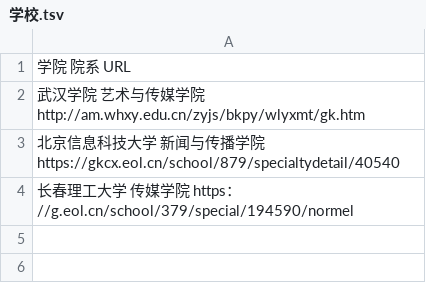
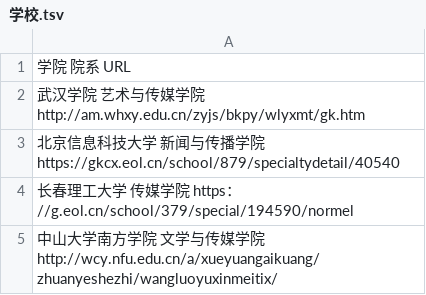
Before and after one commit to xieyulin-media/techcollab, a TSV file: 学校.tsv, drawn as a sheet; the diff names each change by its address in the sheet, - before the commit and + after, or states it on an @@ line.

Commit message:
增添了学校信息

```diff
--- a/学校.tsv
+++ b/学校.tsv
+row 5: 中山大学南方学院 文学与传媒学院 http://wcy.nfu.edu.cn/a/xueyuangaikuang/zhuanyeshezhi/wangluoyuxinmeitix/
```
